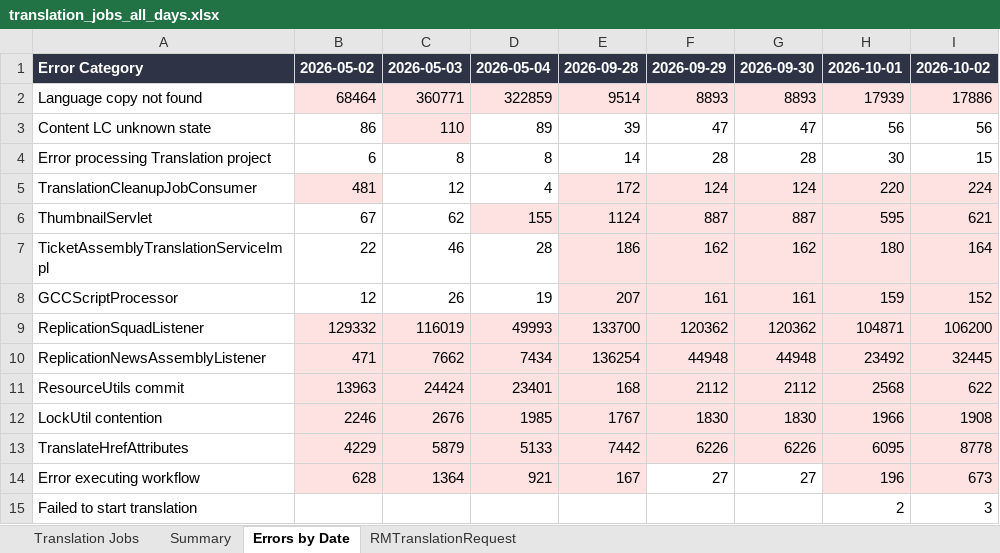
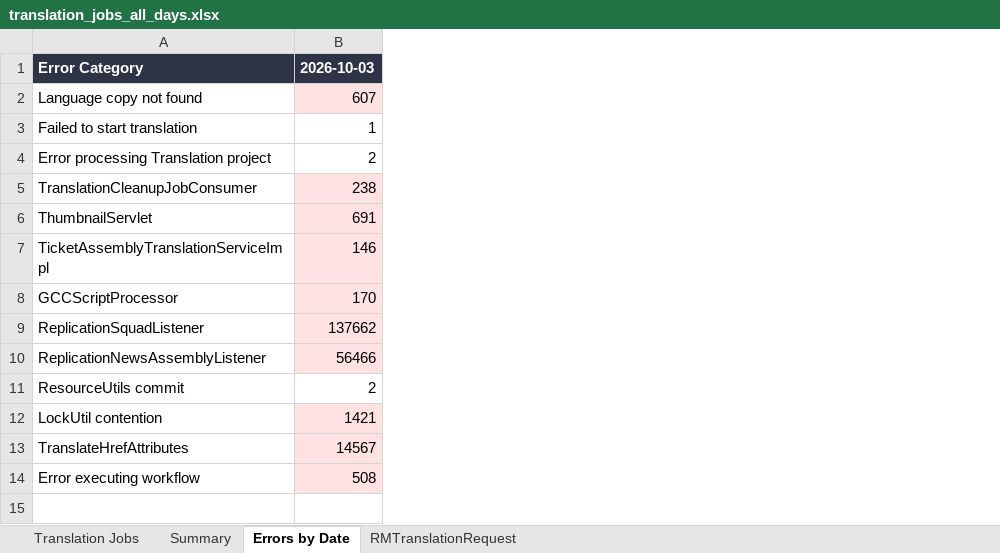
Before and after one commit to adeporra/rm-translation-reports, an Excel workbook: translation_jobs_all_days.xlsx, sheet Errors by Date, drawn as a sheet; values as stored, in another font and other column widths than the file's, no borders; removed rows and columns are numbered as before the commit, all else as after; the diff names each change by its address in the sheet, - before the commit and + after, or states it on an @@ line.

```diff
--- a/translation_jobs_all_days.xlsx (sheet Errors by Date)
+++ b/translation_jobs_all_days.xlsx (sheet Errors by Date)
-column B, rows 1-14: 2026-05-02 | 68464 | 86 | 6 | 481 | 67 | 22 | 12 | 129332 | 471 | 13963 | 2246 | 4229 | 628
-column C, rows 1-14: 2026-05-03 | 360771 | 110 | 8 | 12 | 62 | 46 | 26 | 116019 | 7662 | 24424 | 2676 | 5879 | 1364
-column D, rows 1-14: 2026-05-04 | 322859 | 89 | 8 | 4 | 155 | 28 | 19 | 49993 | 7434 | 23401 | 1985 | 5133 | 921
-column E, rows 1-14: 2026-09-28 | 9514 | 39 | 14 | 172 | 1124 | 186 | 207 | 133700 | 136254 | 168 | 1767 | 7442 | 167
-column F, rows 1-14: 2026-09-29 | 8893 | 47 | 28 | 124 | 887 | 162 | 161 | 120362 | 44948 | 2112 | 1830 | 6226 | 27
-column G, rows 1-14: 2026-09-30 | 8893 | 47 | 28 | 124 | 887 | 162 | 161 | 120362 | 44948 | 2112 | 1830 | 6226 | 27
-column H, rows 1-14: 2026-10-01 | 17939 | 56 | 30 | 220 | 595 | 180 | 159 | 104871 | 23492 | 2568 | 1966 | 6095 | 196
-column I, rows 1-14: 2026-10-02 | 17886 | 56 | 15 | 224 | 621 | 164 | 152 | 106200 | 32445 | 622 | 1908 | 8778 | 673
+column B, rows 1-14: 2026-10-03 | 607 | 1 | 2 | 238 | 691 | 146 | 170 | 137662 | 56466 | 2 | 1421 | 14567 | 508
-A3: Content LC unknown state
+A3: Failed to start translation
-row 15: Failed to start translation |  |  |  |  |  |  | 2 | 3
```
Also changed, not shown: sheet Translation Jobs, sheet Summary, sheet RMTranslationRequest, 10 other files.
